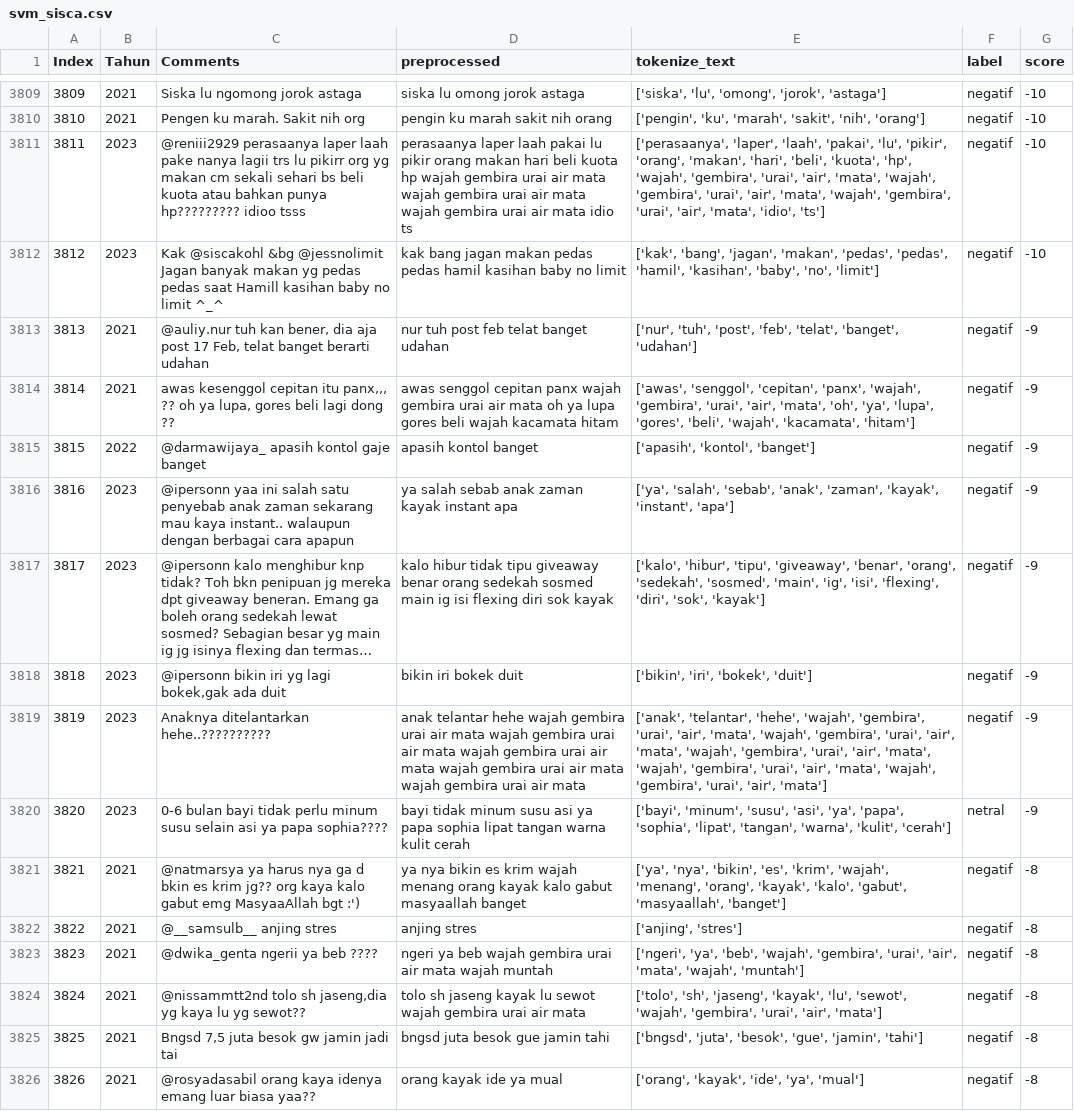
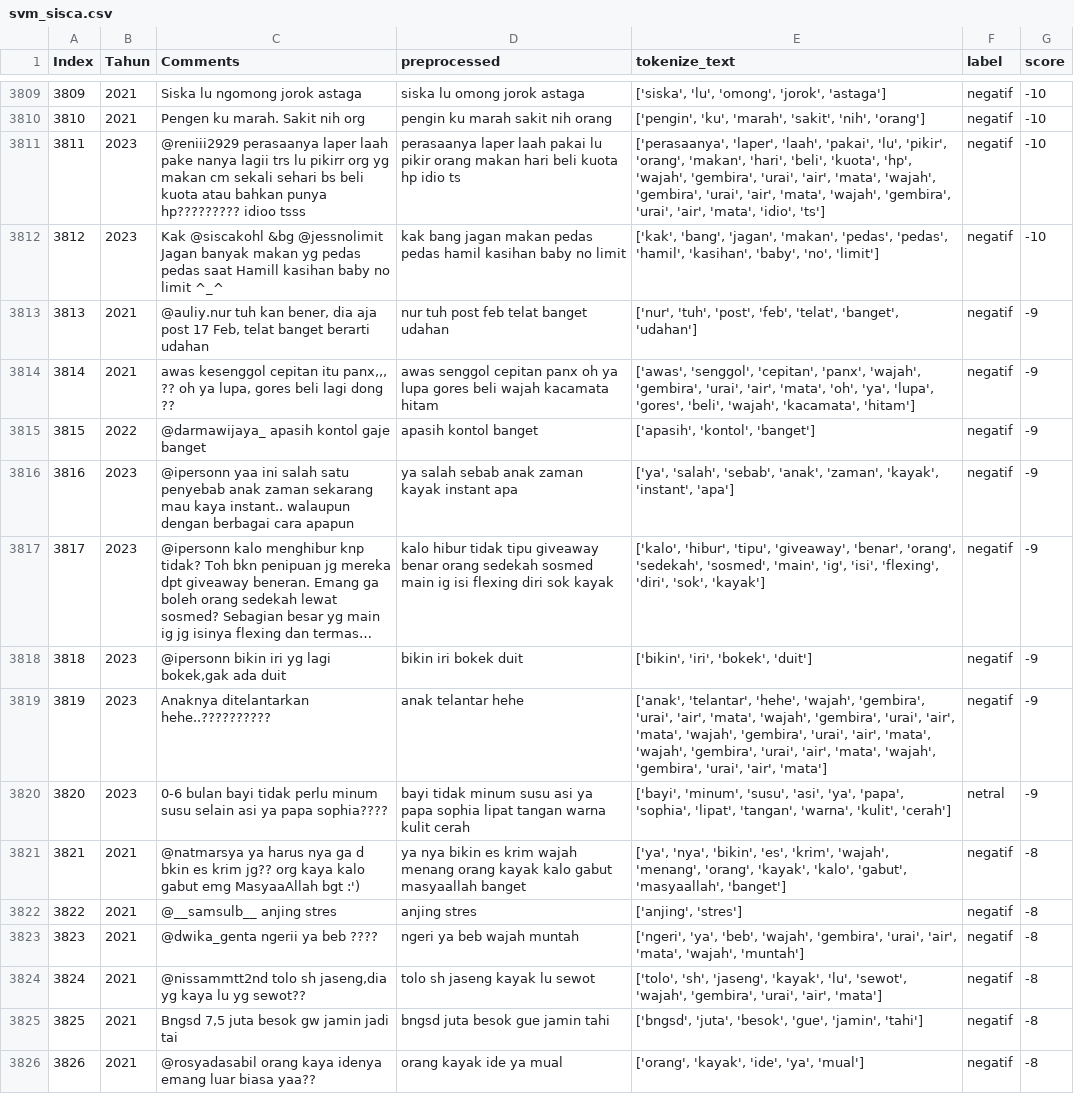
Before and after one commit to NathanAr42/IG-Comments, a CSV file: svm_sisca.csv, drawn as a sheet; only a part is shown, gaps mark what is left out; long unchanged cells end in …; the diff covers the shown part only.

Commit message:
Add files via upload

```diff
--- a/svm_sisca.csv
+++ b/svm_sisca.csv
@@ -3810,6 +3810,6 @@ Index,Tahun,Comments,preprocessed,tokenize_text,label,score
 3810,2021,Pengen ku marah. Sakit nih org,pengin ku marah sakit nih orang,"['pengin', 'ku', 'marah', 'sakit', 'nih', 'orang']",negatif,-10
-3811,2023,@reniii2929 perasaanya laper laah pake nanya lagii trs lu pikirr org yg makan cm sekali sehari bs beli kuota atau bahkan punya hp????????? idioo tsss,perasaanya laper laah pakai lu pikir orang makan hari beli kuota hp wajah gembira urai air mata wajah gembira urai air mata wajah gembira urai air mata idio ts,"['perasaanya', 'laper', 'laah', 'pakai', 'lu', 'pikir', 'orang', 'makan', 'hari', 'beli', 'kuota', 'hp', 'wajah', 'gembira', 'urai', 'air', 'mata', 'wajah', 'gembira', 'urai', 'air', 'mata', 'wajah', 'gembira', 'urai', 'air', 'mata', 'idio', 'ts']",negatif,-10
+3811,2023,@reniii2929 perasaanya laper laah pake nanya lagii trs lu pikirr org yg makan cm sekali sehari bs beli kuota atau bahkan punya hp????????? idioo tsss,perasaanya laper laah pakai lu pikir orang makan hari beli kuota hp    idio ts,"['perasaanya', 'laper', 'laah', 'pakai', 'lu', 'pikir', 'orang', 'makan', 'hari', 'beli', 'kuota', 'hp', 'wajah', 'gembira', 'urai', 'air', 'mata', 'wajah', 'gembira', 'urai', 'air', 'mata', 'wajah', 'gembira', 'urai', 'air', 'mata', 'idio', 'ts']",negatif,-10
 3812,2023,Kak @siscakohl &bg @jessnolimit  Jagan banyak makan yg pedas pedas saat Hamill kasihan baby no limit ^_^,kak bang jagan makan pedas pedas hamil kasihan baby no limit ,"['kak', 'bang', 'jagan', 'makan', 'pedas', 'pedas', 'hamil', 'kasihan', 'baby', 'no', 'limit']",negatif,-10
 3813,2021,"@auliy.nur tuh kan bener, dia aja post 17 Feb, telat banget berarti udahan",nur tuh post feb telat banget udahan,"['nur', 'tuh', 'post', 'feb', 'telat', 'banget', 'udahan']",negatif,-9
-3814,2021,"awas kesenggol cepitan itu panx,,, ?? oh ya lupa, gores beli lagi dong ??",awas senggol cepitan panx wajah gembira urai air mata oh ya lupa gores beli wajah kacamata hitam,"['awas', 'senggol', 'cepitan', 'panx', 'wajah', 'gembira', 'urai', 'air', 'mata', 'oh', 'ya', 'lupa', 'gores', 'beli', 'wajah', 'kacamata', 'hitam']",negatif,-9
+3814,2021,"awas kesenggol cepitan itu panx,,, ?? oh ya lupa, gores beli lagi dong ??",awas senggol cepitan panx  oh ya lupa gores beli wajah kacamata hitam,"['awas', 'senggol', 'cepitan', 'panx', 'wajah', 'gembira', 'urai', 'air', 'mata', 'oh', 'ya', 'lupa', 'gores', 'beli', 'wajah', 'kacamata', 'hitam']",negatif,-9
 3815,2022,@darmawijaya_ apasih kontol gaje banget,apasih kontol banget,"['apasih', 'kontol', 'banget']",negatif,-9
@@ -3818,3 +3818,3 @@ Index,Tahun,Comments,preprocessed,tokenize_text,label,score
 3818,2023,"@ipersonn bikin iri yg lagi bokek,gak ada duit",bikin iri bokek duit,"['bikin', 'iri', 'bokek', 'duit']",negatif,-9
-3819,2023,Anaknya ditelantarkan hehe..??????????,anak telantar hehe wajah gembira urai air mata wajah gembira urai air mata wajah gembira urai air mata wajah gembira urai air mata wajah gembira urai air mata,"['anak', 'telantar', 'hehe', 'wajah', 'gembira', 'urai', 'air', 'mata', 'wajah', 'gembira', 'urai', 'air', 'mata', 'wajah', 'gembira', 'urai', 'air', 'mata', 'wajah', 'gembira', 'urai', 'air', 'mata', 'wajah', 'gembira', 'urai', 'air', 'mata']",negatif,-9
+3819,2023,Anaknya ditelantarkan hehe..??????????,anak telantar hehe     ,"['anak', 'telantar', 'hehe', 'wajah', 'gembira', 'urai', 'air', 'mata', 'wajah', 'gembira', 'urai', 'air', 'mata', 'wajah', 'gembira', 'urai', 'air', 'mata', 'wajah', 'gembira', 'urai', 'air', 'mata', 'wajah', 'gembira', 'urai', 'air', 'mata']",negatif,-9
 3820,2023,0-6 bulan bayi tidak perlu minum susu selain asi ya papa sophia????,bayi tidak minum susu asi ya papa sophia lipat tangan warna kulit cerah,"['bayi', 'minum', 'susu', 'asi', 'ya', 'papa', 'sophia', 'lipat', 'tangan', 'warna', 'kulit', 'cerah']",netral,-9
@@ -3822,4 +3822,4 @@ Index,Tahun,Comments,preprocessed,tokenize_text,label,score
 3822,2021,@__samsulb__ anjing stres,anjing stres,"['anjing', 'stres']",negatif,-8
-3823,2021,@dwika_genta ngerii ya beb ????,ngeri ya beb wajah gembira urai air mata wajah muntah,"['ngeri', 'ya', 'beb', 'wajah', 'gembira', 'urai', 'air', 'mata', 'wajah', 'muntah']",negatif,-8
-3824,2021,"@nissammtt2nd tolo sh jaseng,dia yg kaya lu yg sewot??",tolo sh jaseng kayak lu sewot wajah gembira urai air mata,"['tolo', 'sh', 'jaseng', 'kayak', 'lu', 'sewot', 'wajah', 'gembira', 'urai', 'air', 'mata']",negatif,-8
+3823,2021,@dwika_genta ngerii ya beb ????,ngeri ya beb  wajah muntah,"['ngeri', 'ya', 'beb', 'wajah', 'gembira', 'urai', 'air', 'mata', 'wajah', 'muntah']",negatif,-8
+3824,2021,"@nissammtt2nd tolo sh jaseng,dia yg kaya lu yg sewot??",tolo sh jaseng kayak lu sewot ,"['tolo', 'sh', 'jaseng', 'kayak', 'lu', 'sewot', 'wajah', 'gembira', 'urai', 'air', 'mata']",negatif,-8
 3825,2021,"Bngsd 7,5 juta besok gw jamin jadi tai",bngsd juta besok gue jamin tahi,"['bngsd', 'juta', 'besok', 'gue', 'jamin', 'tahi']",negatif,-8
```
Also changed, not shown: 29 edited cells elsewhere in this file.
